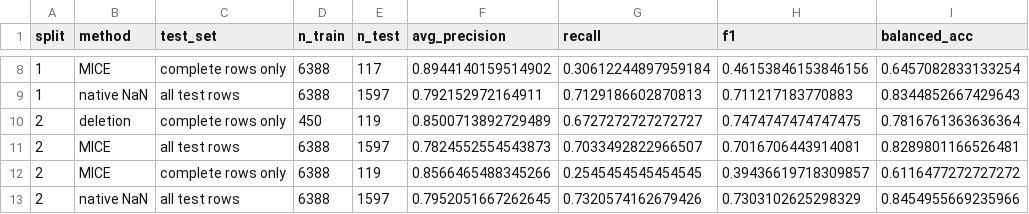
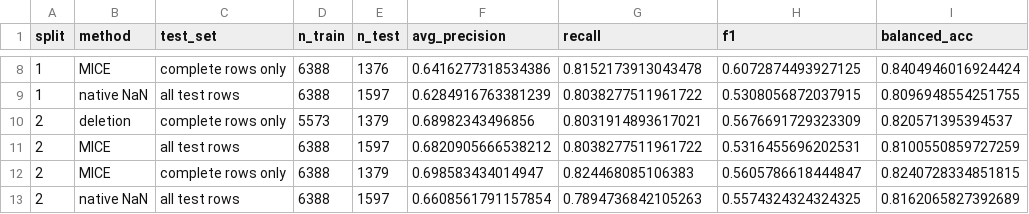
Before and after one commit to Ammu2503/ToxCast-Endocrine-Project, a CSV file: results/deletion_vs_imputation.csv, drawn as a sheet; only a part is shown, gaps mark what is left out; the diff covers the shown part only.

```diff
--- a/results/deletion_vs_imputation.csv
+++ b/results/deletion_vs_imputation.csv
@@ -8,6 +8,6 @@ split,method,test_set,n_train,n_test,avg_precision,recall,f1,balanced_acc
-1,MICE,complete rows only,6388,117,0.8944140159514902,0.30612244897959184,0.46153846153846156,0.6457082833133254
-1,native NaN,all test rows,6388,1597,0.792152972164911,0.7129186602870813,0.711217183770883,0.8344852667429643
-2,deletion,complete rows only,450,119,0.8500713892729489,0.6727272727272727,0.7474747474747475,0.7816761363636364
-2,MICE,all test rows,6388,1597,0.7824552554543873,0.7033492822966507,0.7016706443914081,0.8289801166526481
-2,MICE,complete rows only,6388,119,0.8566465488345266,0.2545454545454545,0.39436619718309857,0.6116477272727272
-2,native NaN,all test rows,6388,1597,0.7952051667262645,0.7320574162679426,0.7303102625298329,0.8454955669235966
+1,MICE,complete rows only,6388,1376,0.6416277318534386,0.8152173913043478,0.6072874493927125,0.8404946016924424
+1,native NaN,all test rows,6388,1597,0.6284916763381239,0.8038277511961722,0.5308056872037915,0.8096948554251755
+2,deletion,complete rows only,5573,1379,0.68982343496856,0.8031914893617021,0.5676691729323309,0.820571395394537
+2,MICE,all test rows,6388,1597,0.6820905666538212,0.8038277511961722,0.5316455696202531,0.8100550859727259
+2,MICE,complete rows only,6388,1379,0.698583434014947,0.824468085106383,0.5605786618444847,0.8240728334851815
+2,native NaN,all test rows,6388,1597,0.6608561791157854,0.7894736842105263,0.5574324324324325,0.8162065827392689
```
Also changed, not shown: 162 edited cells elsewhere in this file, 5 other files.
